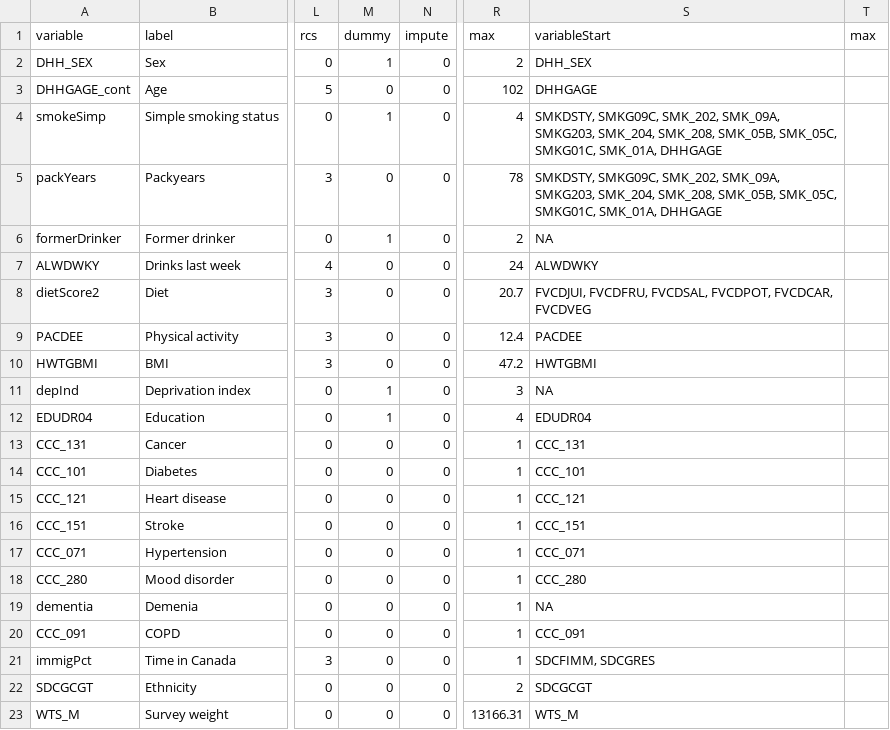
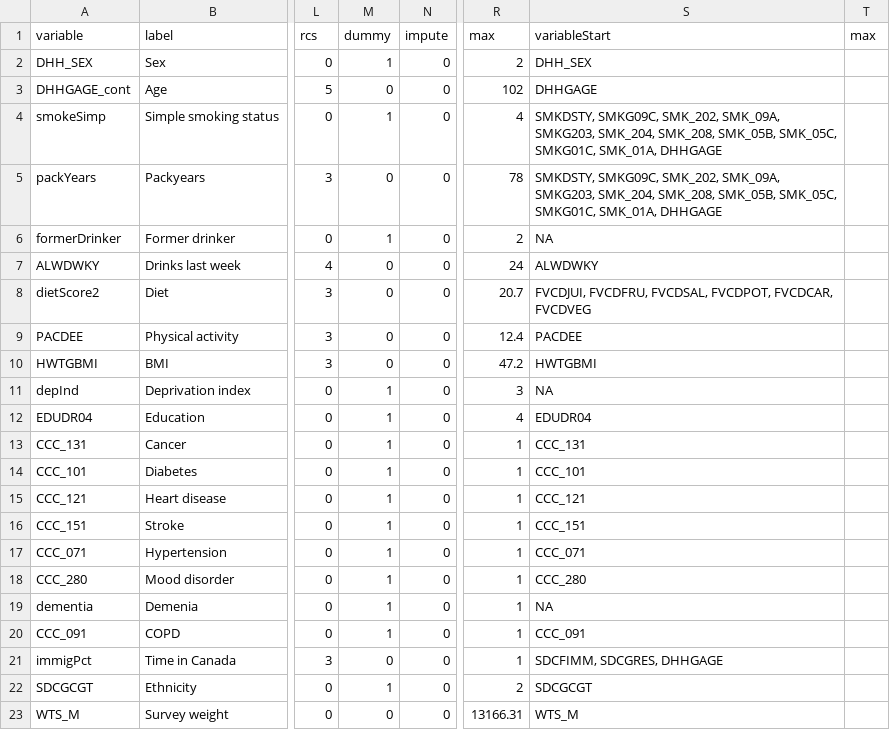
Before and after one commit to asifriazminhas/pbl-calculator-engine-assets, a CSV file: MPoRTv2-PUMF/female/variables.csv, drawn as a sheet; only a part is shown, gaps mark what is left out; the diff names each change by its address in the sheet, - before the commit and + after, or states it on an @@ line.

Commit message:
[Bug] Fixed all diseases dummy column not having a value of 1 in MPoRTv2-PUMF variables sheet

```diff
--- a/MPoRTv2-PUMF/female/variables.csv
+++ b/MPoRTv2-PUMF/female/variables.csv
-M13:M20 (dummy): 0
+M13:M20 (dummy): 1
-S21 (variableStart): SDCFIMM, SDCGRES
+S21 (variableStart): SDCFIMM, SDCGRES, DHHGAGE
-M22 (dummy): 0
+M22 (dummy): 1
```
